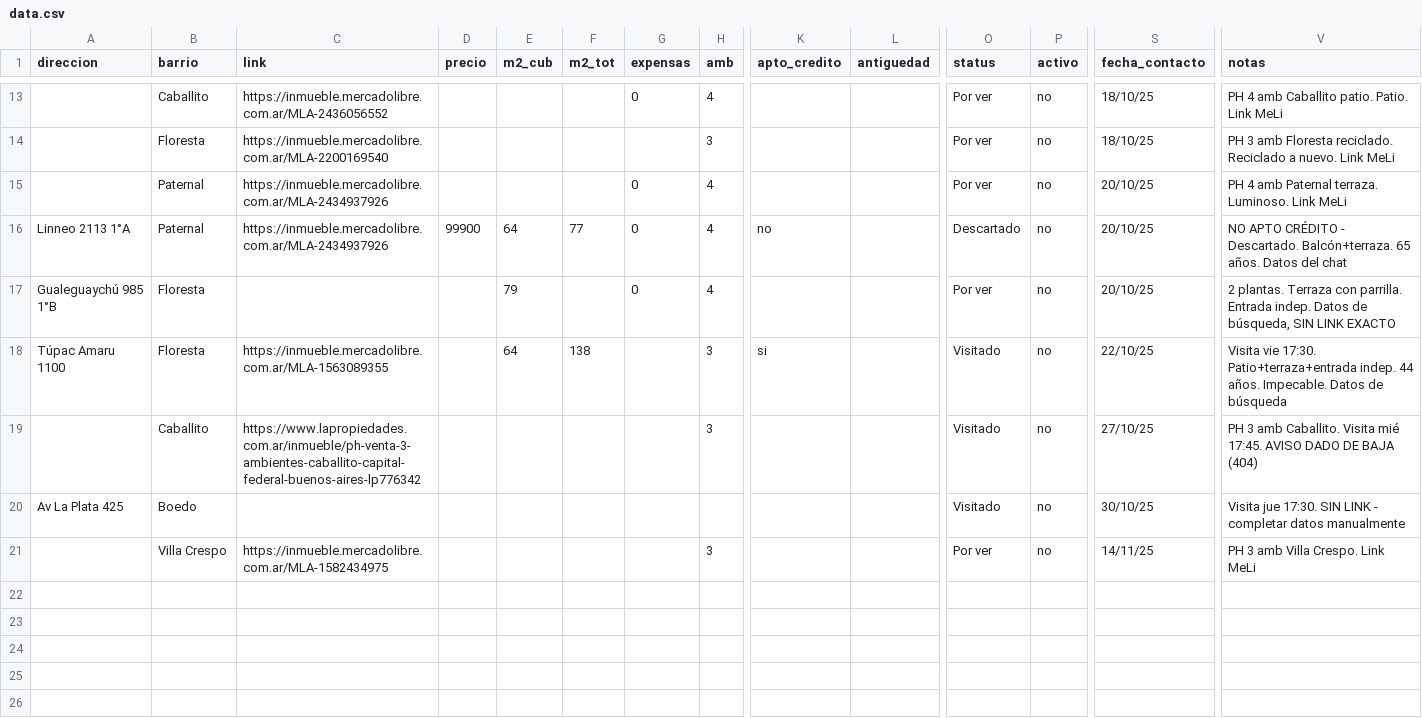
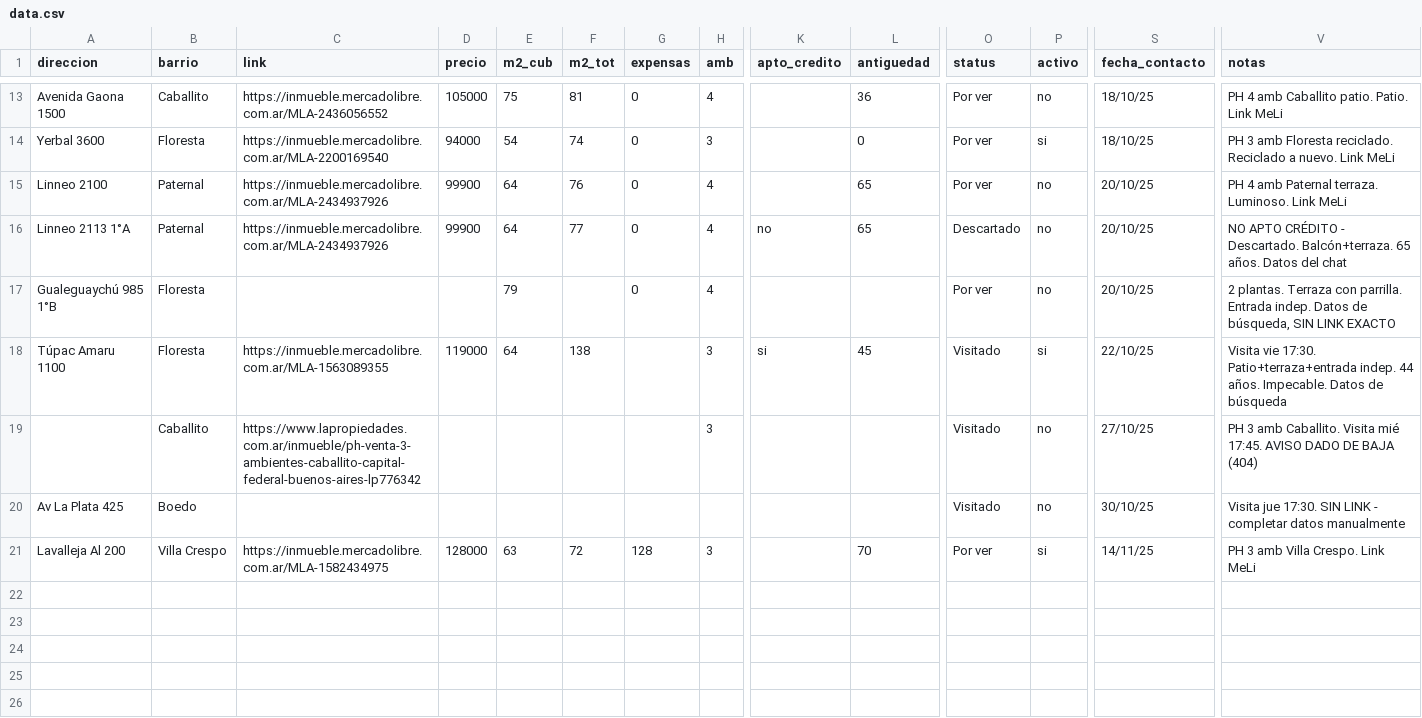
Before and after one commit to JulianGhi/buscador-casita-chiquis, a CSV file: docs/data.csv, drawn as a sheet; only a part is shown, gaps mark what is left out; removed rows and columns are numbered as before the commit, all else as after; rows hold the shown columns only; the diff covers the shown part only; the diff names each change by its address in the sheet, - before the commit and + after, or states it on an @@ line.

```diff
--- a/docs/data.csv
+++ b/docs/data.csv
-A13 (direccion): (empty)
+A13 (direccion): Avenida Gaona 1500
-D13 (precio): (empty)
+D13 (precio): 105000
-E13 (m2_cub): (empty)
+E13 (m2_cub): 75
-F13 (m2_tot): (empty)
+F13 (m2_tot): 81
-L13 (antiguedad): (empty)
+L13 (antiguedad): 36
-A14 (direccion): (empty)
+A14 (direccion): Yerbal 3600
-D14 (precio): (empty)
+D14 (precio): 94000
-E14 (m2_cub): (empty)
+E14 (m2_cub): 54
-F14 (m2_tot): (empty)
+F14 (m2_tot): 74
-G14 (expensas): (empty)
+G14 (expensas): 0
-L14 (antiguedad): (empty)
+L14 (antiguedad): 0
-P14 (activo): no
+P14 (activo): si
-A15 (direccion): (empty)
+A15 (direccion): Linneo 2100
-D15 (precio): (empty)
+D15 (precio): 99900
-E15 (m2_cub): (empty)
+E15 (m2_cub): 64
-F15 (m2_tot): (empty)
+F15 (m2_tot): 76
-L15:L16 (antiguedad): (empty)
+L15:L16 (antiguedad): 65
-D18 (precio): (empty)
+D18 (precio): 119000
-L18 (antiguedad): (empty)
+L18 (antiguedad): 45
-P18 (activo): no
+P18 (activo): si
-row 21:  | Villa Crespo | https://inmueble.mercadolibre.com.ar/MLA-1582434975 |  |  |  |  | 3 |  |  | Por ver | no | 14/11/25 | PH 3 amb Villa Crespo. Link MeLi
+row 21: Lavalleja Al 200 | Villa Crespo | https://inmueble.mercadolibre.com.ar/MLA-1582434975 | 128000 | 63 | 72 | 128 | 3 |  | 70 | Por ver | si | 14/11/25 | PH 3 amb Villa Crespo. Link MeLi
```
Also changed, not shown: 2 added rows, 2 removed rows and 28 edited cells elsewhere in this file.
